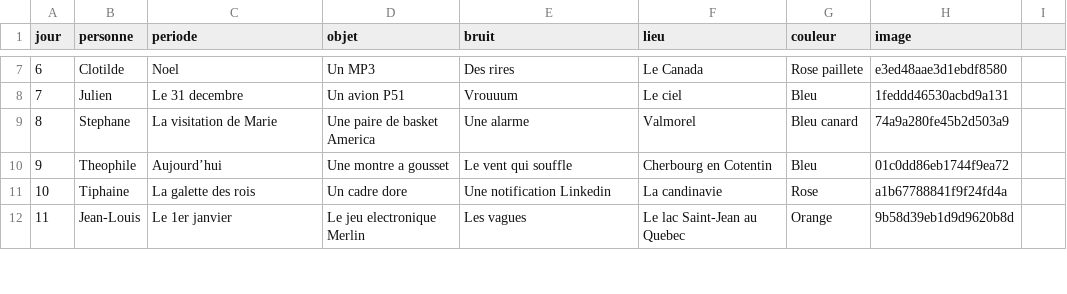
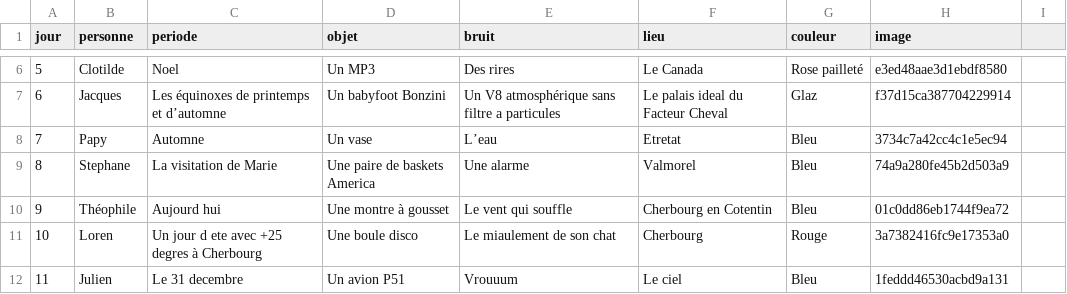
Before and after one commit to goudinium/calendrier, a CSV file: questionnaire.csv, drawn as a sheet; only a part is shown, gaps mark what is left out; the diff covers the shown part only.

```diff
--- a/questionnaire.csv
+++ b/questionnaire.csv
@@ -7,6 +6,7 @@ jour,personne,periode,objet,bruit,lieu,couleur,image
-6,Clotilde,Noel,Un MP3,Des rires,Le Canada,Rose paillete,e3ed48aae3d1ebdf8580
-7,Julien,Le 31 decembre,Un avion P51,Vrouuum,Le ciel,Bleu,1feddd46530acbd9a131
-8,Stephane ,La visitation de Marie ,Une paire de basket America,Une alarme,Valmorel,Bleu canard,74a9a280fe45b2d503a9
-9,Theophile,Aujourd’hui,Une montre a gousset,Le vent qui souffle				,Cherbourg en Cotentin,Bleu,01c0dd86eb1744f9ea72
-10,Tiphaine,La galette des rois ,Un cadre dore ,Une notification Linkedin ,La candinavie,Rose,a1b67788841f9f24fd4a
-11,Jean-Louis,Le 1er janvier 	,Le jeu electronique Merlin ,Les vagues,Le lac Saint-Jean au Quebec,Orange,9b58d39eb1d9d9620b8d
+5, Clotilde, Noel, Un MP3, Des rires, Le Canada, Rose pailleté, e3ed48aae3d1ebdf8580
+6, Jacques, Les équinoxes de printemps et d’automne, Un babyfoot Bonzini, Un V8 atmosphérique sans filtre a particules, Le palais ideal du Facteur Cheval, Glaz, f37d15ca387704229914
+7, Papy, Automne, Un vase, L’eau, Etretat, Bleu, 3734c7a42cc4c1e5ec94
+8, Stephane, La visitation de Marie, Une paire de baskets America, Une alarme, Valmorel, Bleu, 74a9a280fe45b2d503a9
+9, Théophile, Aujourd hui, Une montre à gousset, Le vent qui souffle, Cherbourg en Cotentin, Bleu, 01c0dd86eb1744f9ea72
+10, Loren, Un jour d ete avec +25 degres à Cherbourg, Une boule disco, Le miaulement de son chat, Cherbourg, Rouge, 3a7382416fc9e17353a0
+11, Julien, Le 31 decembre, Un avion P51, Vrouuum, Le ciel, Bleu, 1feddd46530acbd9a131
```
Also changed, not shown: 1 removed row and 93 edited cells elsewhere in this file, 8 other files.
